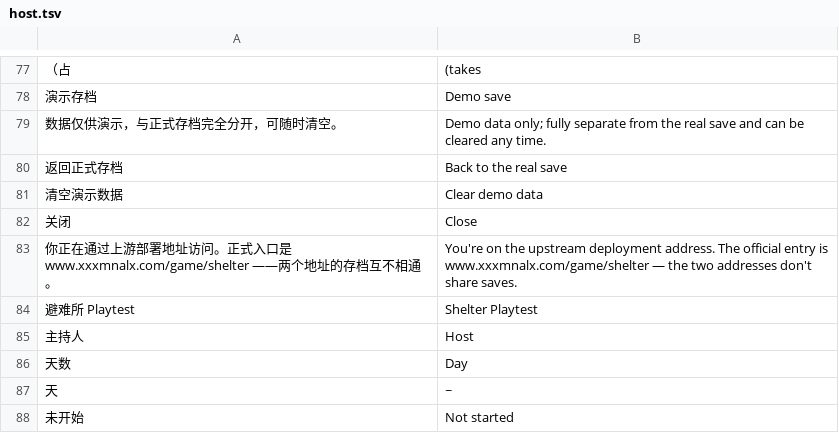
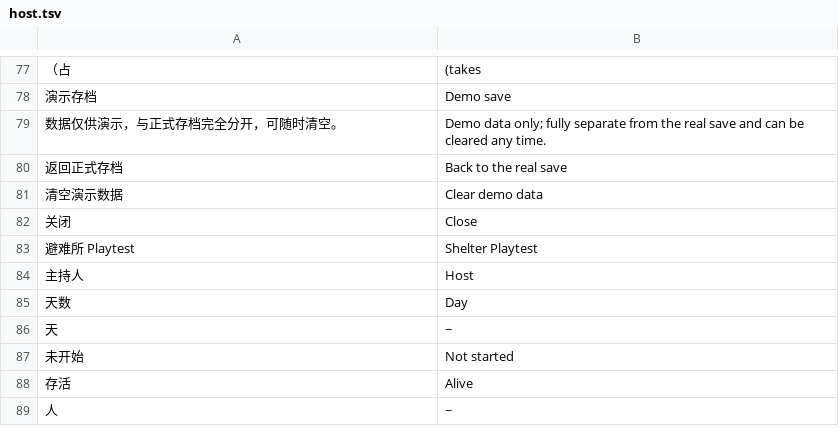
Before and after one commit to AustenXiyue/rapid_demo_testing, a TSV file: shelter/src/shared/i18n/host.tsv, drawn as a sheet; only a part is shown, gaps mark what is left out; the shorter side is filled out with more unchanged rows; the diff names each change by its address in the sheet, - before the commit and + after, or states it on an @@ line.

```diff
--- a/shelter/src/shared/i18n/host.tsv
+++ b/shelter/src/shared/i18n/host.tsv
-row 83: 你正在通过上游部署地址访问。正式入口是 www.xxxmnalx.com/game/shelter ——两个地址的存档互不相通。 | You're on the upstream deployment address. The official entry is www.xxxmnalx.com/game/shelter — the two addresses don't share saves.
```
Also changed, not shown: 12 other files.
